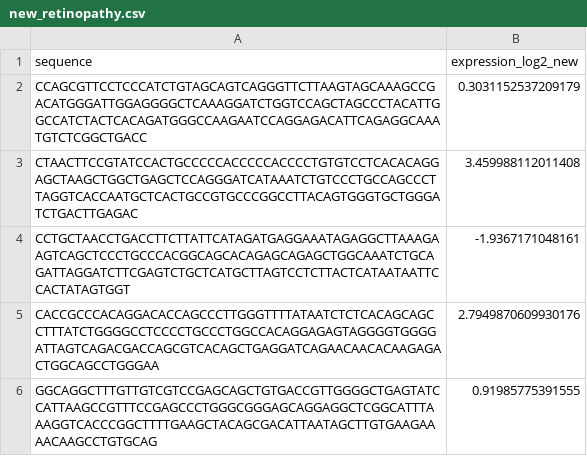
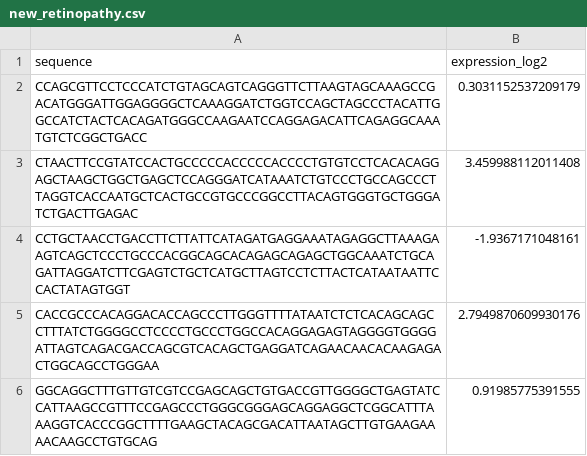
Before and after one commit to peter6866/CRX-Active-Learning, a CSV file: Data/new_retinopathy.csv, drawn as a sheet; only a part is shown.

Commit message:
add new activity data

```diff
--- a/Data/new_retinopathy.csv
+++ b/Data/new_retinopathy.csv
@@ -1,2 +1,2 @@
-sequence,expression_log2_new
+sequence,expression_log2
 CCAGCGTTCCTCCCATCTGTAGCAGTCAGGGTTCTTAAGTAGCAAAGCCGACATGGGATTGGAGGGGCTCAAAGGATCTGGTCCAGCTAGCCCTACATTGGCCATCTACTCACAGATGGGCCAAGAATCCAGGAGACATTCAGAGGCAAATGTCTCGGCTGACC,0.3031152537209179
```
Also changed, not shown: 12 other files.
